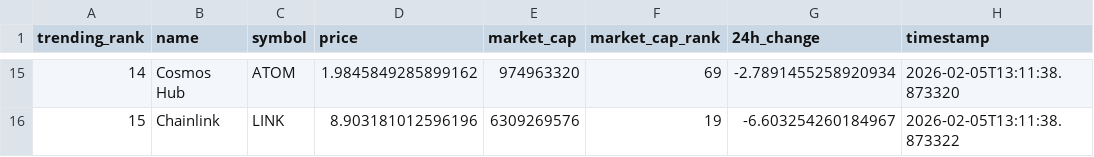
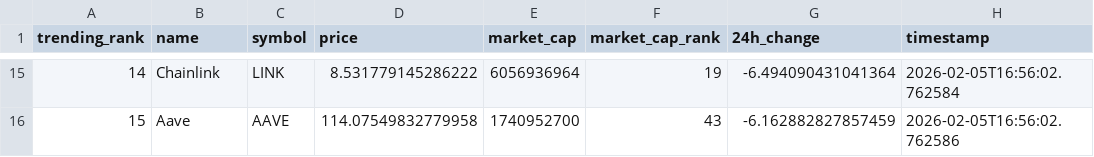
Before and after one commit to DKowarsch/crypto-trends-tracker, a CSV file: crypto_data.csv, drawn as a sheet; only a part is shown, gaps mark what is left out; the diff covers the shown part only.

```diff
--- a/crypto_data.csv
+++ b/crypto_data.csv
@@ -15,2 +15,2 @@ trending_rank,name,symbol,price,market_cap,market_cap_rank,24h_change,timestamp
-14,Cosmos Hub,ATOM,1.9845849285899162,974963320,69,-2.7891455258920934,2026-02-05T13:11:38.873320
-15,Chainlink,LINK,8.903181012596196,6309269576,19,-6.603254260184967,2026-02-05T13:11:38.873322
+14,Chainlink,LINK,8.531779145286222,6056936964,19,-6.494090431041364,2026-02-05T16:56:02.762584
+15,Aave,AAVE,114.07549832779958,1740952700,43,-6.162882827857459,2026-02-05T16:56:02.762586
```
Also changed, not shown: 83 edited cells elsewhere in this file, 1 other file.
